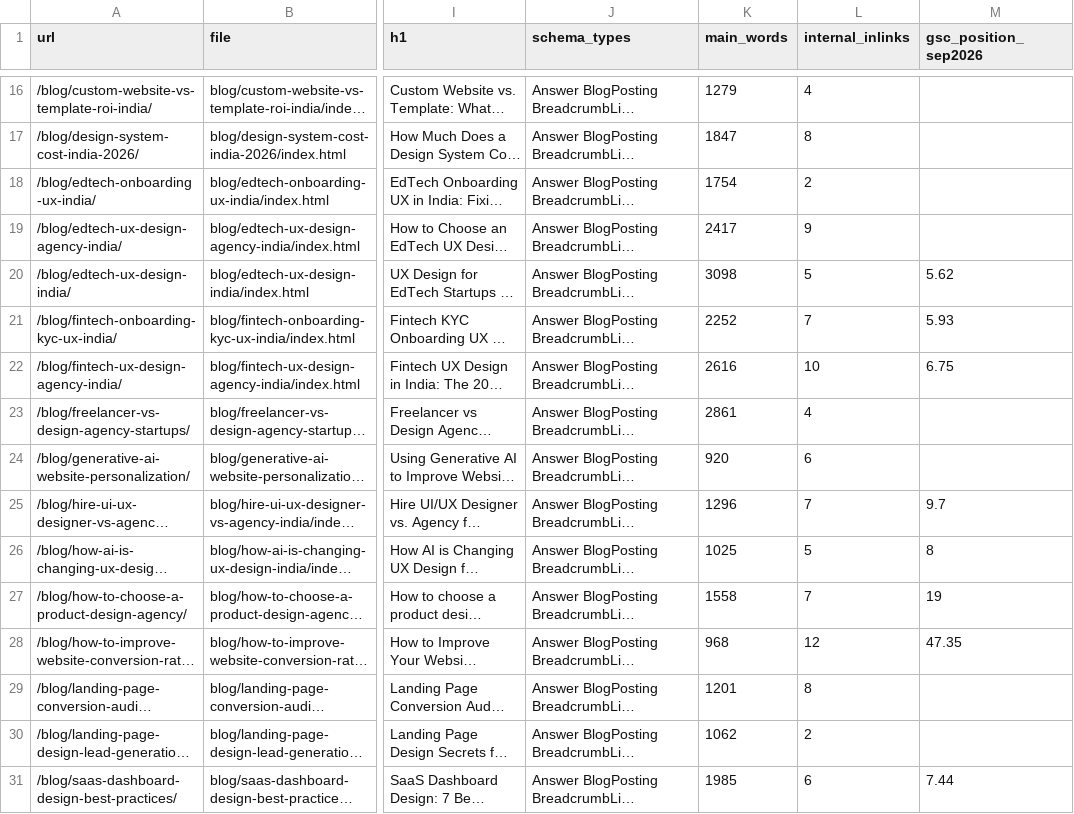
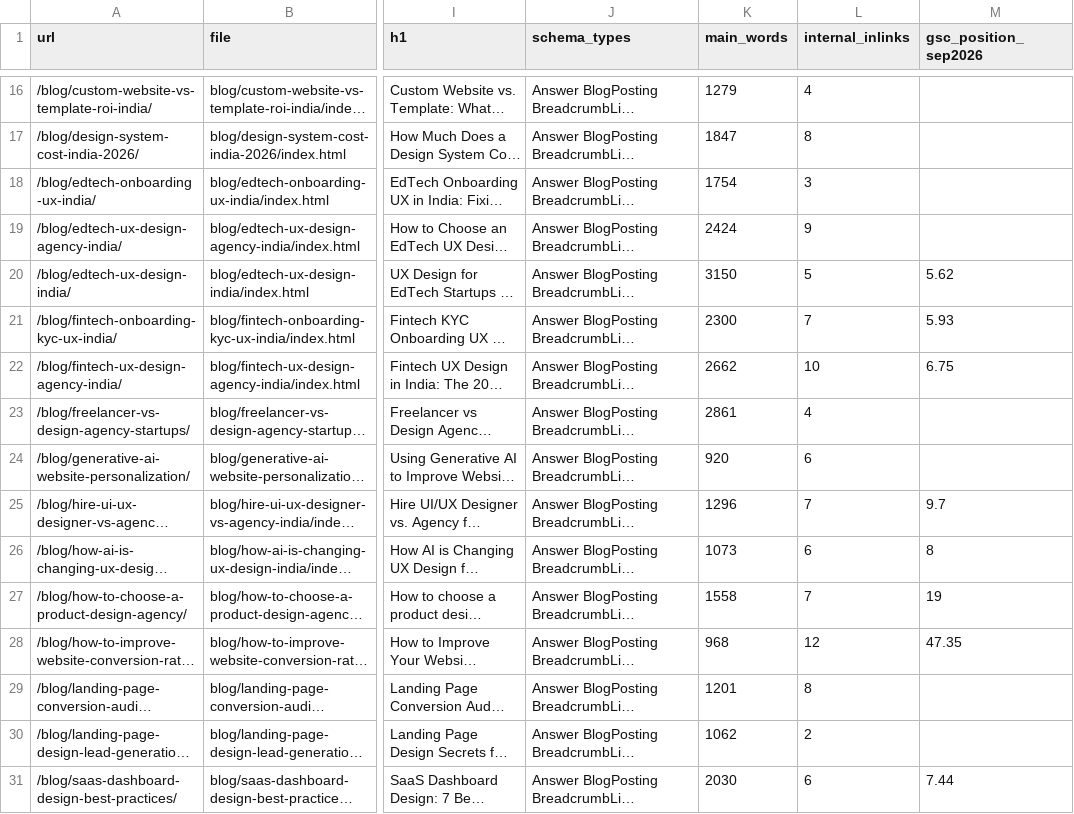
Before and after one commit to sahilkey007/designit-studio, a CSV file: docs/seo-blueprint/01-url-inventory.csv, drawn as a sheet; only a part is shown, gaps mark what is left out; long unchanged cells end in …; the diff covers the shown part only; the diff names each change by its address in the sheet, - before the commit and + after, or states it on an @@ line.

```diff
--- a/docs/seo-blueprint/01-url-inventory.csv
+++ b/docs/seo-blueprint/01-url-inventory.csv
-L18 (internal_inlinks): 2
+L18 (internal_inlinks): 3
-K19 (main_words): 2417
+K19 (main_words): 2424
-K20 (main_words): 3098
+K20 (main_words): 3150
-K21 (main_words): 2252
+K21 (main_words): 2300
-K22 (main_words): 2616
+K22 (main_words): 2662
-K26 (main_words): 1025
+K26 (main_words): 1073
-L26 (internal_inlinks): 5
+L26 (internal_inlinks): 6
-K31 (main_words): 1985
+K31 (main_words): 2030
```
Also changed, not shown: 4 added rows and 45 edited cells elsewhere in this file, docs/seo-blueprint/02-master-sitemap-keyword-matrix.csv, docs/seo-blueprint/11b-migration-matrix.csv, 32 other files.
